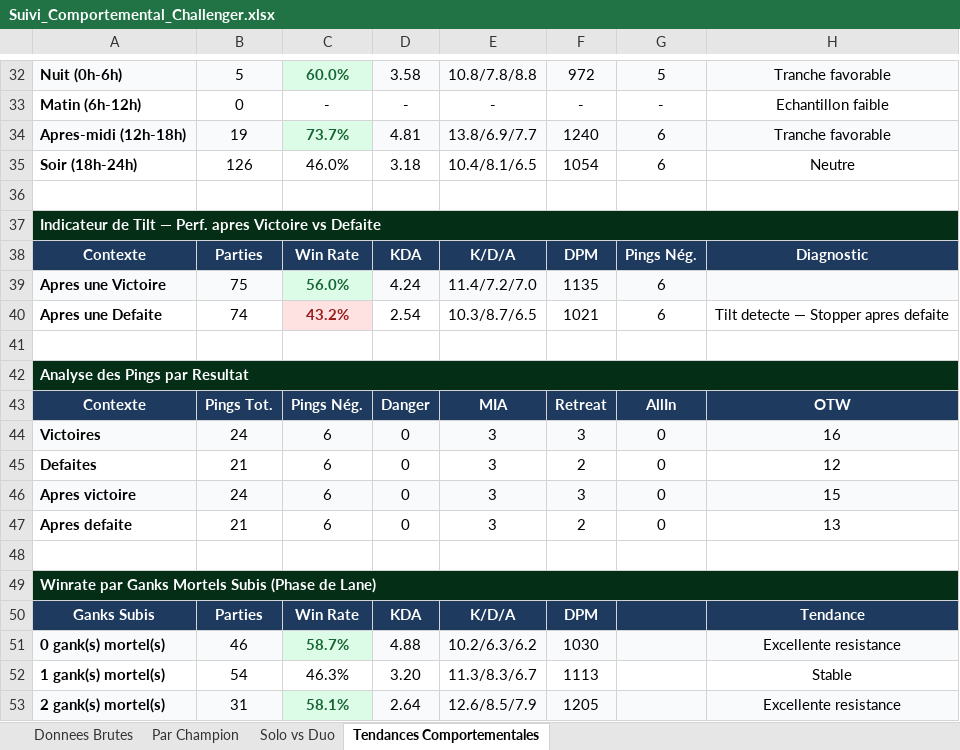
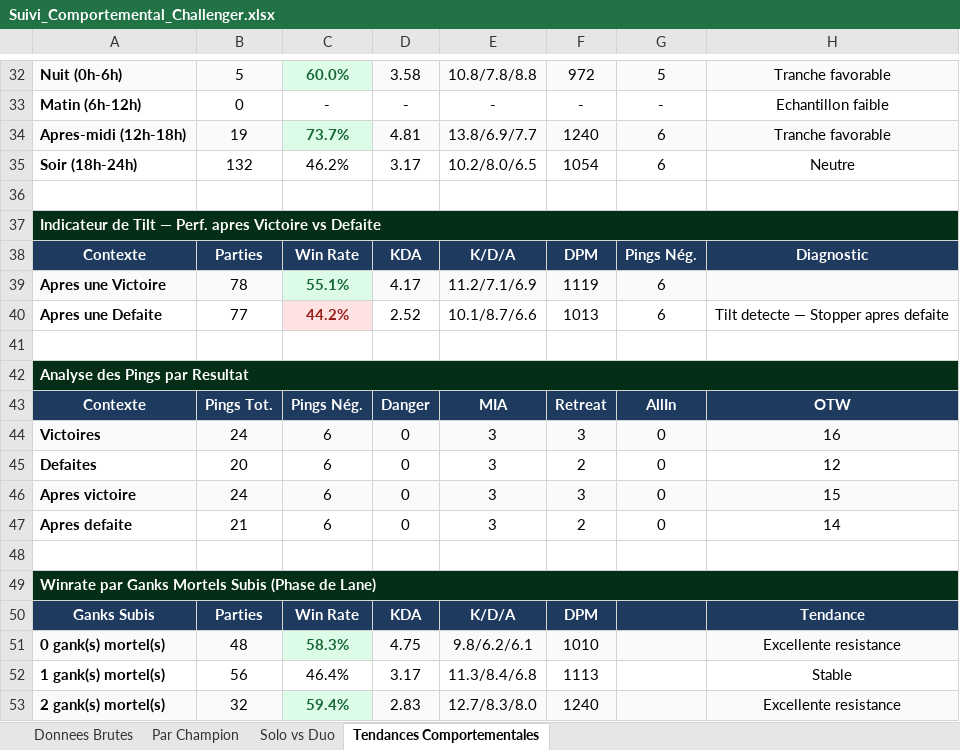
Before and after one commit to MathysGbs/suiviPersoLoL, an Excel workbook: Suivi_Comportemental_Challenger.xlsx, sheet Tendances Comportementales, drawn as a sheet; only a part is shown, gaps mark what is left out; values as stored, in another font and other column widths than the file's, no borders; the diff covers the shown part only; the diff names each change by its address in the sheet, - before the commit and + after, or states it on an @@ line.

```diff
--- a/Suivi_Comportemental_Challenger.xlsx (sheet Tendances Comportementales)
+++ b/Suivi_Comportemental_Challenger.xlsx (sheet Tendances Comportementales)
-B35: 126
+B35: 132
-C35: 46.0%
+C35: 46.2%
-D35: 3.18
+D35: 3.17
-E35: 10.4/8.1/6.5
+E35: 10.2/8.0/6.5
-B39: 75
+B39: 78
-C39: 56.0%
+C39: 55.1%
-D39: 4.24
+D39: 4.17
-E39: 11.4/7.2/7.0
+E39: 11.2/7.1/6.9
-F39: 1135
+F39: 1119
-B40: 74
+B40: 77
-C40: 43.2%
+C40: 44.2%
-D40: 2.54
+D40: 2.52
-E40: 10.3/8.7/6.5
+E40: 10.1/8.7/6.6
-F40: 1021
+F40: 1013
-B45: 21
+B45: 20
-H47: 13
+H47: 14
-B51: 46
+B51: 48
-C51: 58.7%
+C51: 58.3%
-D51: 4.88
+D51: 4.75
-E51: 10.2/6.3/6.2
+E51: 9.8/6.2/6.1
-F51: 1030
+F51: 1010
-B52: 54
+B52: 56
-C52: 46.3%
+C52: 46.4%
-D52: 3.20
+D52: 3.17
-E52: 11.3/8.3/6.7
+E52: 11.3/8.4/6.8
-B53: 31
+B53: 32
-C53: 58.1%
+C53: 59.4%
-D53: 2.64
+D53: 2.83
-E53: 12.6/8.5/7.9
+E53: 12.7/8.3/8.0
-F53: 1205
+F53: 1240
```
Also changed, not shown: 42 edited cells and cell formats elsewhere in this sheet, sheet Donnees Brutes, sheet Par Champion, sheet Solo vs Duo, 6 other files.
